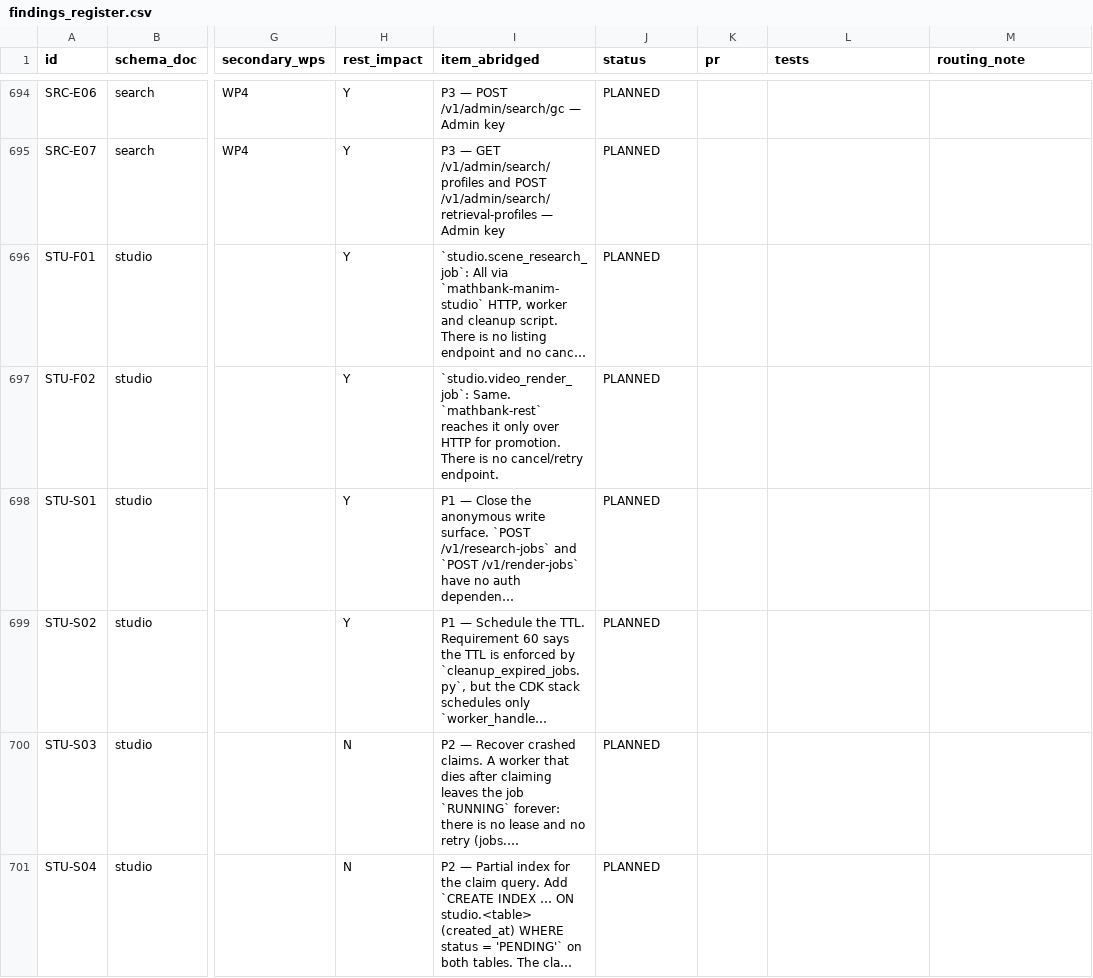
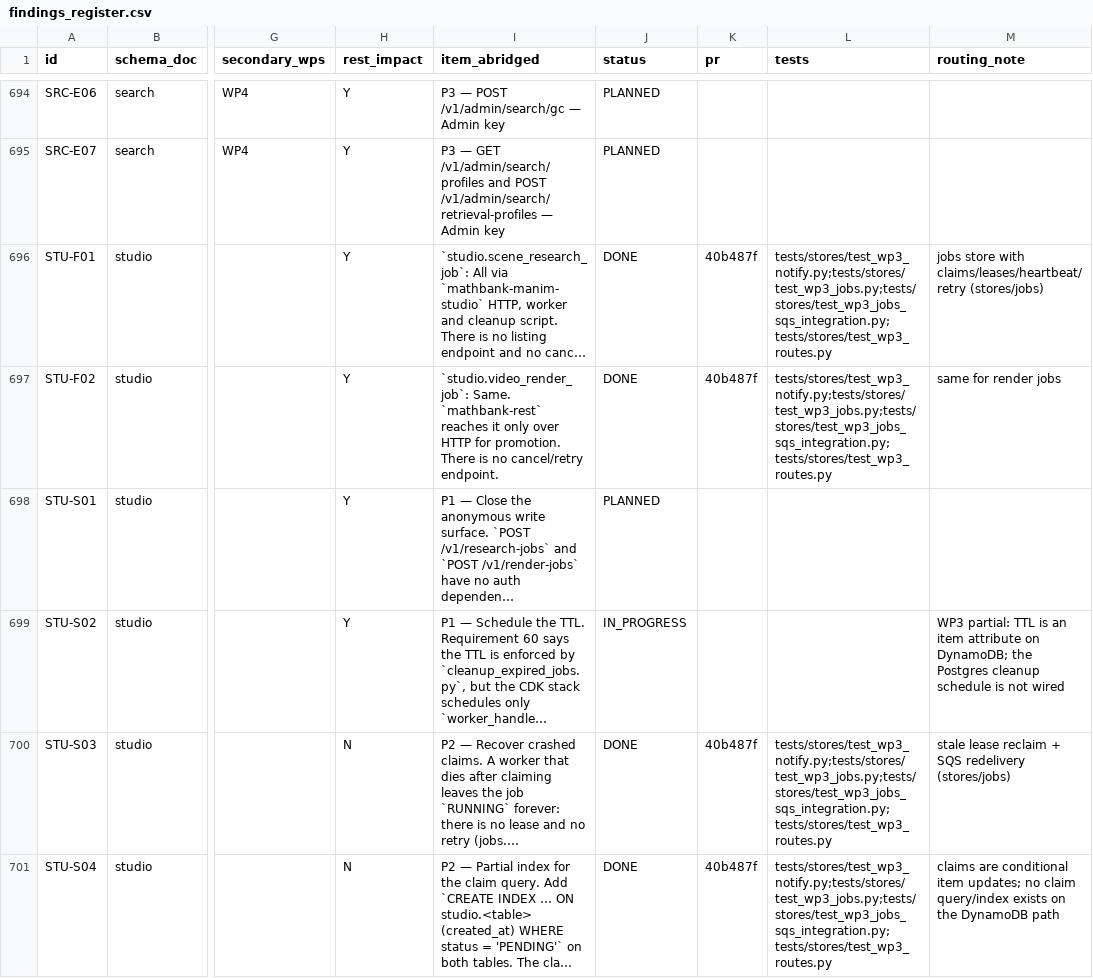
Before and after one commit to sutanuchaudhuri/knowledge-bank-ingestion, a CSV file: documentation/database/findings_register.csv, drawn as a sheet; only a part is shown, gaps mark what is left out; long unchanged cells end in …; the diff covers the shown part only; the diff names each change by its address in the sheet, - before the commit and + after, or states it on an @@ line.

```diff
--- a/documentation/database/findings_register.csv
+++ b/documentation/database/findings_register.csv
-J696:J697 (status): PLANNED
+J696:J697 (status): DONE
-K696:K697 (pr): (empty)
+K696:K697 (pr): 40b487f
-L696:L697 (tests): (empty)
+L696:L697 (tests): tests/stores/test_wp3_notify.py;tests/stores/test_wp3_jobs.py;tests/stores/test_wp3_jobs_sqs_integration.py;tests/stores/test_wp3_routes.py
-M696 (routing_note): (empty)
+M696 (routing_note): jobs store with claims/leases/heartbeat/retry (stores/jobs)
-M697 (routing_note): (empty)
+M697 (routing_note): same for render jobs
-J699 (status): PLANNED
+J699 (status): IN_PROGRESS
-M699 (routing_note): (empty)
+M699 (routing_note): WP3 partial: TTL is an item attribute on DynamoDB; the Postgres cleanup schedule is not wired
-J700:J701 (status): PLANNED
+J700:J701 (status): DONE
-K700:K701 (pr): (empty)
+K700:K701 (pr): 40b487f
-L700:L701 (tests): (empty)
+L700:L701 (tests): tests/stores/test_wp3_notify.py;tests/stores/test_wp3_jobs.py;tests/stores/test_wp3_jobs_sqs_integration.py;tests/stores/test_wp3_routes.py
-M700 (routing_note): (empty)
+M700 (routing_note): stale lease reclaim + SQS redelivery (stores/jobs)
-M701 (routing_note): (empty)
+M701 (routing_note): claims are conditional item updates; no claim query/index exists on the DynamoDB path
```
Also changed, not shown: 96 edited cells elsewhere in this file, 27 other files.
